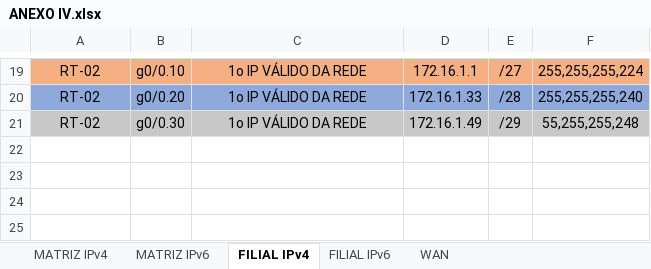
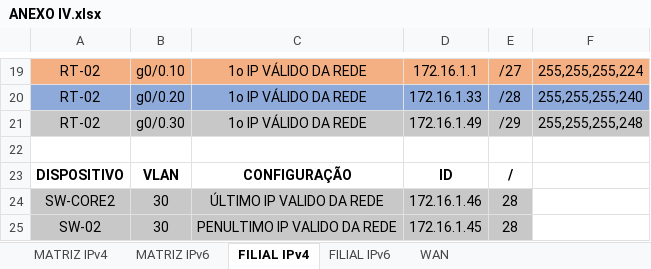
Before and after one commit to luizfelipeveracruz/PROJETO-WATER-TEMPLE, an Excel workbook: ANEXO IV.xlsx, sheet FILIAL IPv4, drawn as a sheet; only a part is shown, gaps mark what is left out; values as stored, in another font and other column widths than the file's, no borders; the diff names each change by its address in the sheet, - before the commit and + after, or states it on an @@ line.

Commit message:
Add files via upload

```diff
--- a/ANEXO IV.xlsx (sheet FILIAL IPv4)
+++ b/ANEXO IV.xlsx (sheet FILIAL IPv4)
-F21: 55,255,255,248
+F21: 255,255,255,248
+row 22: (empty)
+row 23: DISPOSITIVO | VLAN | CONFIGURAÇÃO | ID | /
+row 24: SW-CORE2 | 30 | ÚLTIMO IP VALIDO DA REDE | 172.16.1.46 | 28
+row 25: SW-02 | 30 | PENULTIMO IP VALIDO DA REDE | 172.16.1.45 | 28
```
Also changed, not shown: sheet MATRIZ IPv6, sheet FILIAL IPv6.
